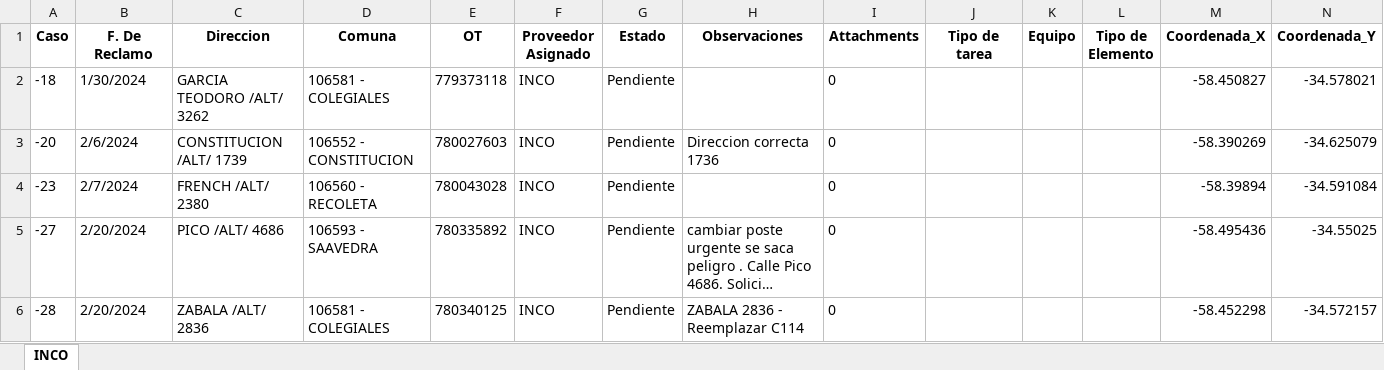
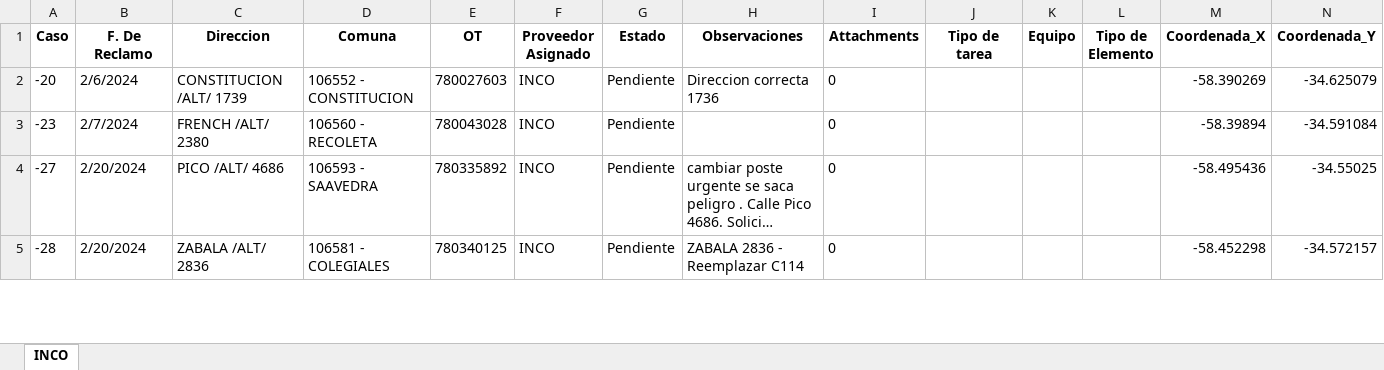
Before and after one commit to riv1matias/mapa_inco, an Excel workbook: mapa_interactivo_INCO.xlsx, sheet INCO, drawn as a sheet; only a part is shown; long unchanged cells end in …; values as stored, in another font and other column widths than the file's, no borders; the diff names each change by its address in the sheet, - before the commit and + after, or states it on an @@ line.

Commit message:
🔄 Actualización automática del index.html y archivo Excel

```diff
--- a/mapa_interactivo_INCO.xlsx (sheet INCO)
+++ b/mapa_interactivo_INCO.xlsx (sheet INCO)
-row 2: -18 | 1/30/2024 | GARCIA TEODORO /ALT/ 3262 | 106581 - COLEGIALES | 779373118 | INCO | Pendiente |  | 0 |  |  |  | -58.450827 | -34.578021
```
Also changed, not shown: 1 other file.
